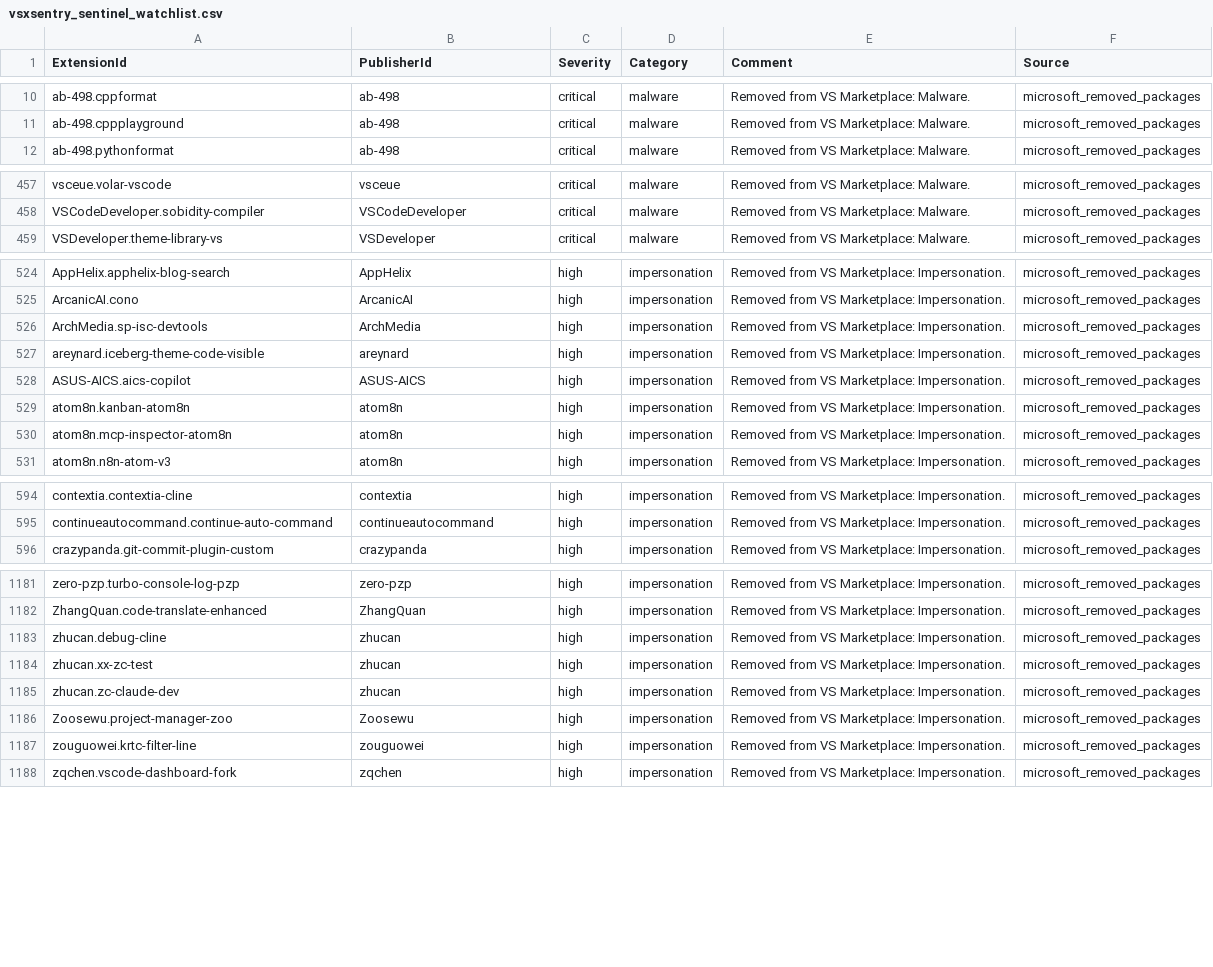
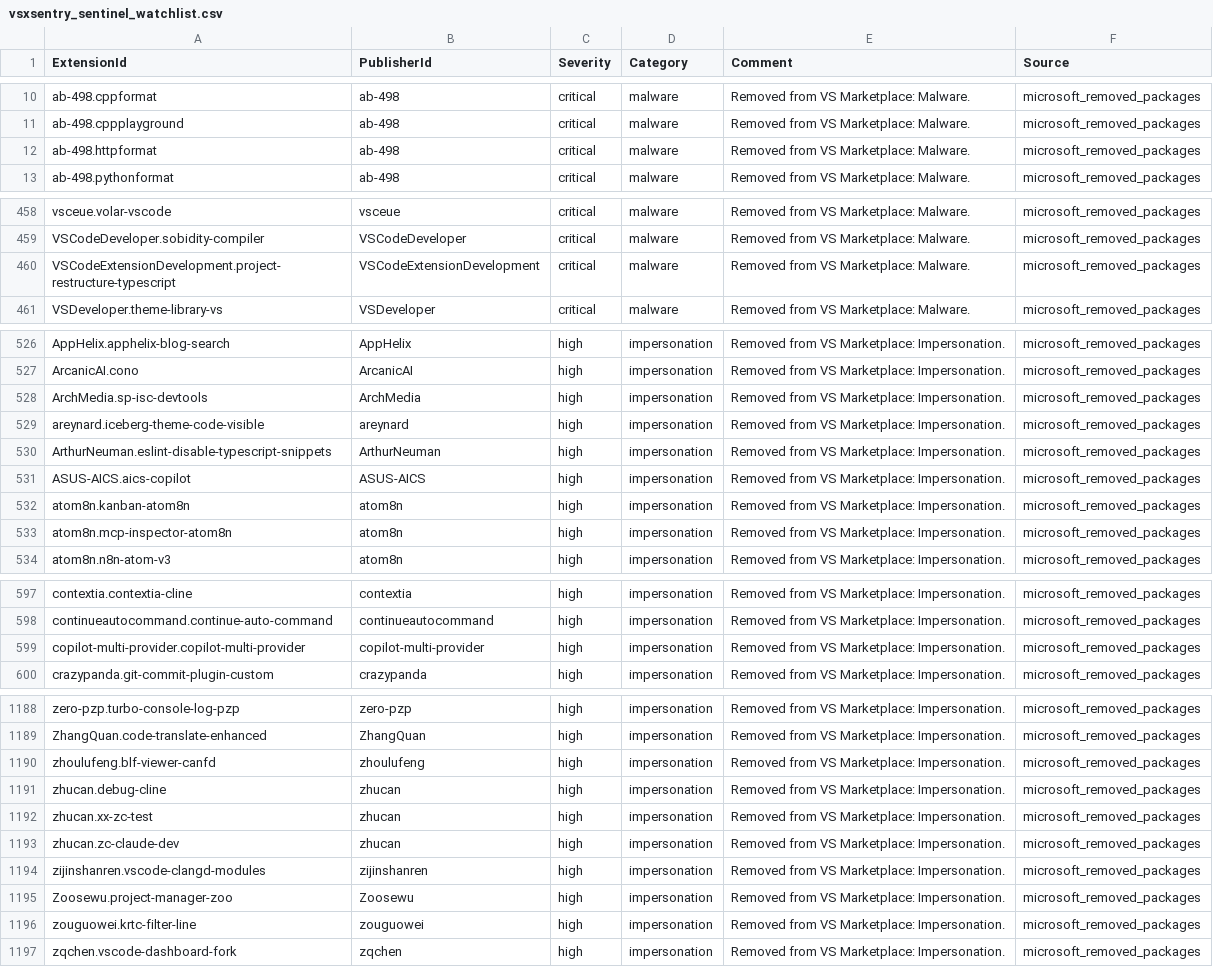
Before and after one commit to vsxsentry/vsxsentry.github.io, a CSV file: feeds/vsxsentry_sentinel_watchlist.csv, drawn as a sheet; only a part is shown, gaps mark what is left out; the diff covers the shown part only; the diff names each change by its address in the sheet, - before the commit and + after, or states it on an @@ line.

```diff
--- a/feeds/vsxsentry_sentinel_watchlist.csv
+++ b/feeds/vsxsentry_sentinel_watchlist.csv
+row 12: ab-498.httpformat | ab-498 | critical | malware | Removed from VS Marketplace: Malware. | microsoft_removed_packages
+row 460: VSCodeExtensionDevelopment.project-restructure-typescript | VSCodeExtensionDevelopment | critical | malware | Removed from VS Marketplace: Malware. | microsoft_removed_packages
+row 530: ArthurNeuman.eslint-disable-typescript-snippets | ArthurNeuman | high | impersonation | Removed from VS Marketplace: Impersonation. | microsoft_removed_packages
+row 599: copilot-multi-provider.copilot-multi-provider | copilot-multi-provider | high | impersonation | Removed from VS Marketplace: Impersonation. | microsoft_removed_packages
+row 1190: zhoulufeng.blf-viewer-canfd | zhoulufeng | high | impersonation | Removed from VS Marketplace: Impersonation. | microsoft_removed_packages
+row 1194: zijinshanren.vscode-clangd-modules | zijinshanren | high | impersonation | Removed from VS Marketplace: Impersonation. | microsoft_removed_packages
```
Also changed, not shown: 4 added rows elsewhere in this file, feeds/vsxsentry_feed.csv, feeds/vsxsentry_malicious_feed.csv, 13 other files.
